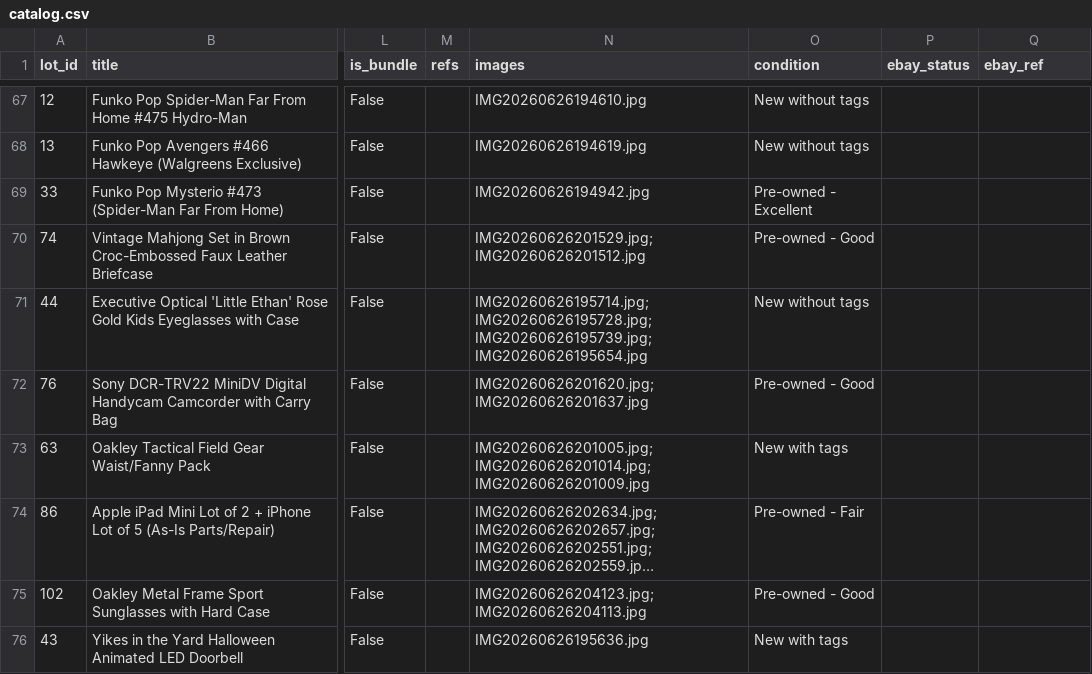
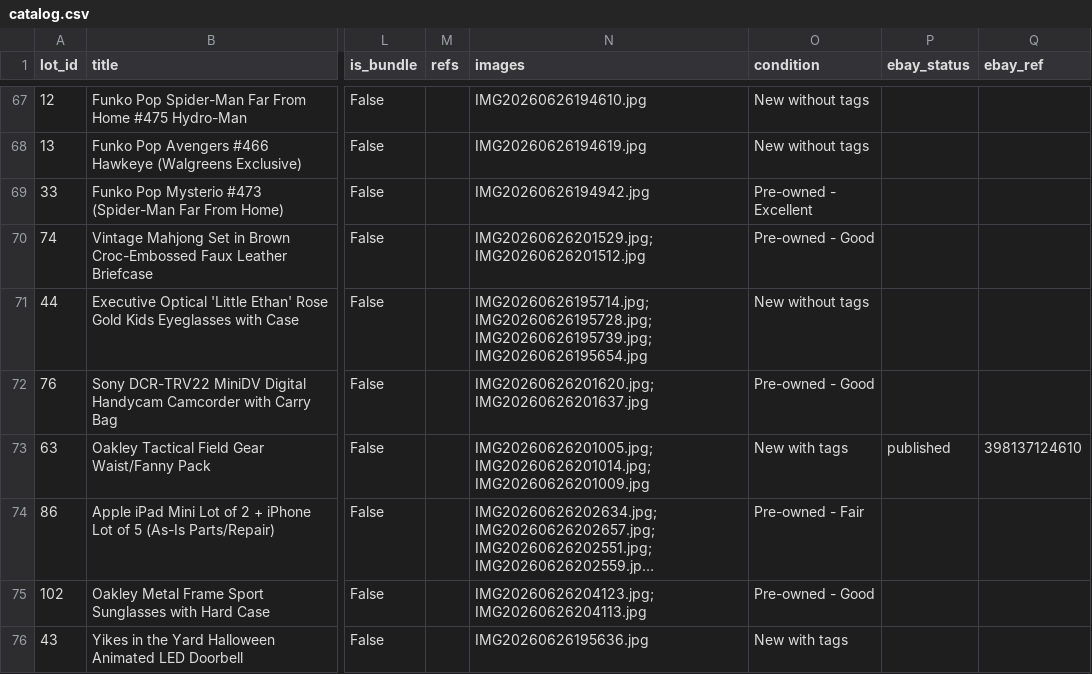
Before and after one commit to vasyaod/trash-to-cash, a CSV file: catalog.csv, drawn as a sheet; only a part is shown, gaps mark what is left out; long unchanged cells end in …; the diff names each change by its address in the sheet, - before the commit and + after, or states it on an @@ line.

Commit message:
catalog: lot #63 published (eBay 398137124610)

```diff
--- a/catalog.csv
+++ b/catalog.csv
-P73 (ebay_status): (empty)
+P73 (ebay_status): published
-Q73 (ebay_ref): (empty)
+Q73 (ebay_ref): 398137124610
```
Also changed, not shown: 1 other file.
